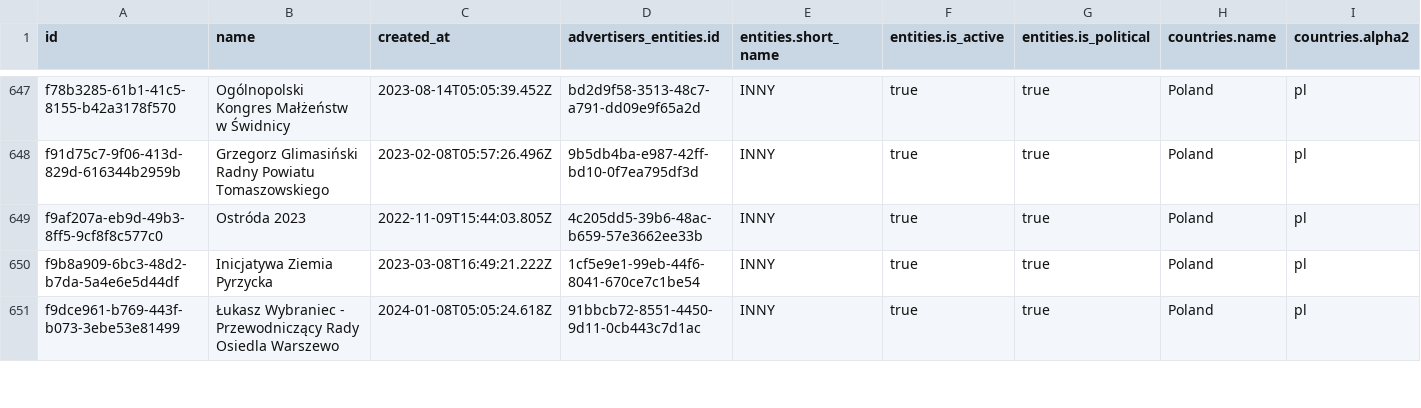
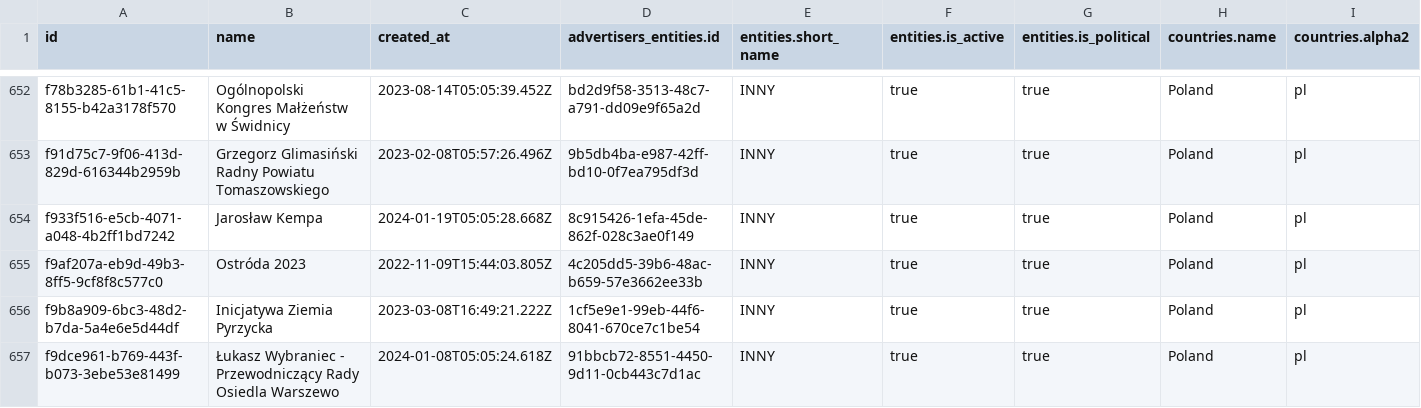
Before and after one commit to favstats/wtm_pl, a CSV file: data/wtm_advertisers.csv, drawn as a sheet; only a part is shown, gaps mark what is left out; rows hold the shown columns only; the diff covers the shown part only; the diff names each change by its address in the sheet, - before the commit and + after, or states it on an @@ line.

```diff
--- a/data/wtm_advertisers.csv
+++ b/data/wtm_advertisers.csv
+row 654: f933f516-e5cb-4071-a048-4b2ff1bd7242 | Jarosław Kempa | 2024-01-19T05:05:28.668Z | 8c915426-1efa-45de-862f-028c3ae0f149 | INNY | true | true | Poland | pl
```
Also changed, not shown: 12 added rows elsewhere in this file, 17 other files.
